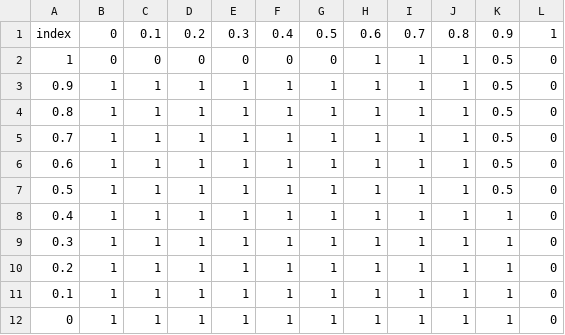
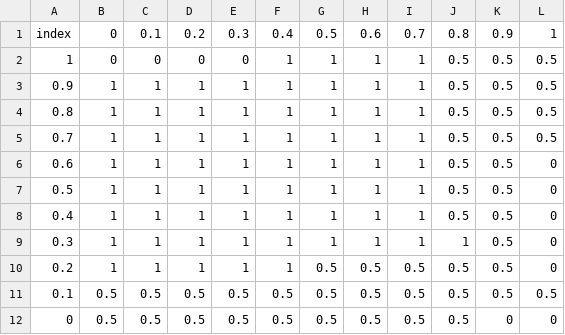
Before and after one commit to ccordoba12/diffusion-of-innovations-model, a CSV file: Saved/Scale-free.csv, drawn as a sheet.

Commit message:
New scale-free data with the right average number of neighbors

```diff
--- a/Saved/Scale-free.csv
+++ b/Saved/Scale-free.csv
@@ -1,12 +1,12 @@
 index, 0, 0.1, 0.2, 0.3, 0.4, 0.5, 0.6, 0.7, 0.8, 0.9, 1
-1, 0, 0, 0, 0, 0, 0, 1, 1, 1, 0.5, 0
-0.9, 1, 1, 1, 1, 1, 1, 1, 1, 1, 0.5, 0
-0.8, 1, 1, 1, 1, 1, 1, 1, 1, 1, 0.5, 0
-0.7, 1, 1, 1, 1, 1, 1, 1, 1, 1, 0.5, 0
-0.6, 1, 1, 1, 1, 1, 1, 1, 1, 1, 0.5, 0
-0.5, 1, 1, 1, 1, 1, 1, 1, 1, 1, 0.5, 0
-0.4, 1, 1, 1, 1, 1, 1, 1, 1, 1, 1, 0
-0.3, 1, 1, 1, 1, 1, 1, 1, 1, 1, 1, 0
-0.2, 1, 1, 1, 1, 1, 1, 1, 1, 1, 1, 0
-0.1, 1, 1, 1, 1, 1, 1, 1, 1, 1, 1, 0
-0, 1, 1, 1, 1, 1, 1, 1, 1, 1, 1, 0
+1, 0, 0, 0, 0, 1, 1, 1, 1, 0.5, 0.5, 0.5
+0.9, 1, 1, 1, 1, 1, 1, 1, 1, 0.5, 0.5, 0.5
+0.8, 1, 1, 1, 1, 1, 1, 1, 1, 0.5, 0.5, 0.5
+0.7, 1, 1, 1, 1, 1, 1, 1, 1, 0.5, 0.5, 0.5
+0.6, 1, 1, 1, 1, 1, 1, 1, 1, 0.5, 0.5, 0
+0.5, 1, 1, 1, 1, 1, 1, 1, 1, 0.5, 0.5, 0
+0.4, 1, 1, 1, 1, 1, 1, 1, 1, 0.5, 0.5, 0
+0.3, 1, 1, 1, 1, 1, 1, 1, 1, 1, 0.5, 0
+0.2, 1, 1, 1, 1, 1, 0.5, 0.5, 0.5, 0.5, 0.5, 0
+0.1, 0.5, 0.5, 0.5, 0.5, 0.5, 0.5, 0.5, 0.5, 0.5, 0.5, 0.5
+0, 0.5, 0.5, 0.5, 0.5, 0.5, 0.5, 0.5, 0.5, 0.5, 0, 0
```
